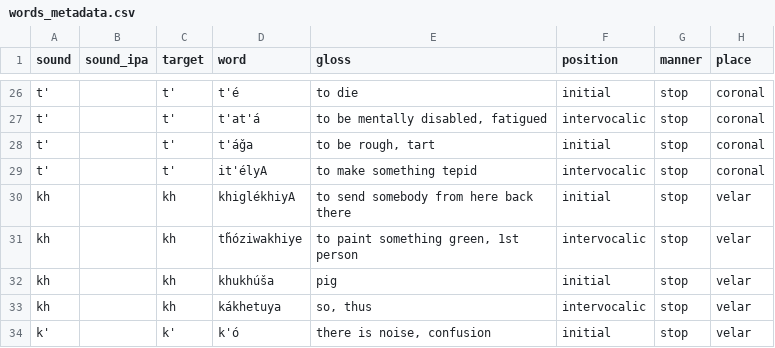
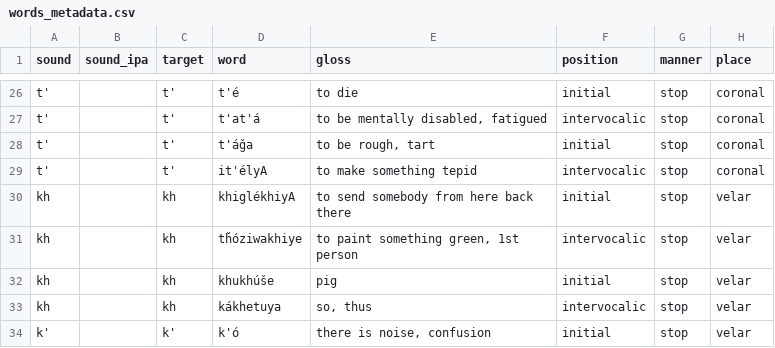
Before and after one commit to Koooper/ling20-final-research, a CSV file: config/words_metadata.csv, drawn as a sheet; only a part is shown, gaps mark what is left out; the diff names each change by its address in the sheet, - before the commit and + after, or states it on an @@ line.

Commit message:
typo

```diff
--- a/config/words_metadata.csv
+++ b/config/words_metadata.csv
-D32 (word): khukhúša
+D32 (word): khukhúše
```
Also changed, not shown: 2 other files.
